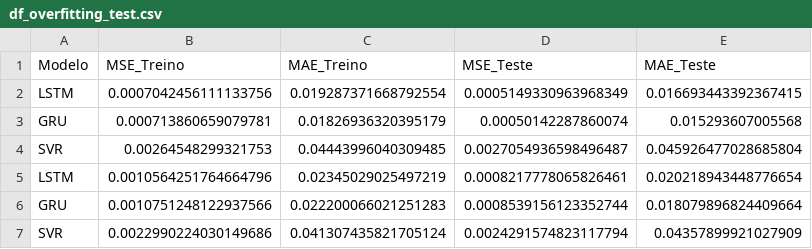
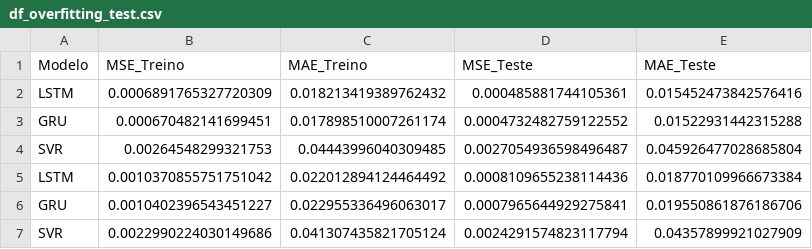
Before and after one commit to CidClayQuirino/rnn-component-lIfe-cycle, a CSV file: df_overfitting_test.csv, drawn as a sheet; removed rows and columns are numbered as before the commit, all else as after; the diff names each change by its address in the sheet, - before the commit and + after, or states it on an @@ line.

Commit message:
Atualizando df_overfitting_test.csv

```diff
--- a/df_overfitting_test.csv
+++ b/df_overfitting_test.csv
-row 2: LSTM | 0.0007042456111133756 | 0.019287371668792554 | 0.0005149330963968349 | 0.016693443392367415
-row 3: GRU | 0.000713860659079781 | 0.01826936320395179 | 0.00050142287860074 | 0.015293607005568
+row 2: LSTM | 0.0006891765327720309 | 0.018213419389762432 | 0.000485881744105361 | 0.015452473842576416
+row 3: GRU | 0.000670482141699451 | 0.017898510007261174 | 0.0004732482759122552 | 0.01522931442315288
-row 5: LSTM | 0.0010564251764664796 | 0.02345029025497219 | 0.0008217778065826461 | 0.020218943448776654
-row 6: GRU | 0.0010751248122937566 | 0.022200066021251283 | 0.0008539156123352744 | 0.018079896824409664
+row 5: LSTM | 0.0010370855751751042 | 0.022012894124464492 | 0.0008109655238114436 | 0.018770109966673384
+row 6: GRU | 0.0010402396543451227 | 0.022955336496063017 | 0.0007965644929275841 | 0.019550861876186706
```
